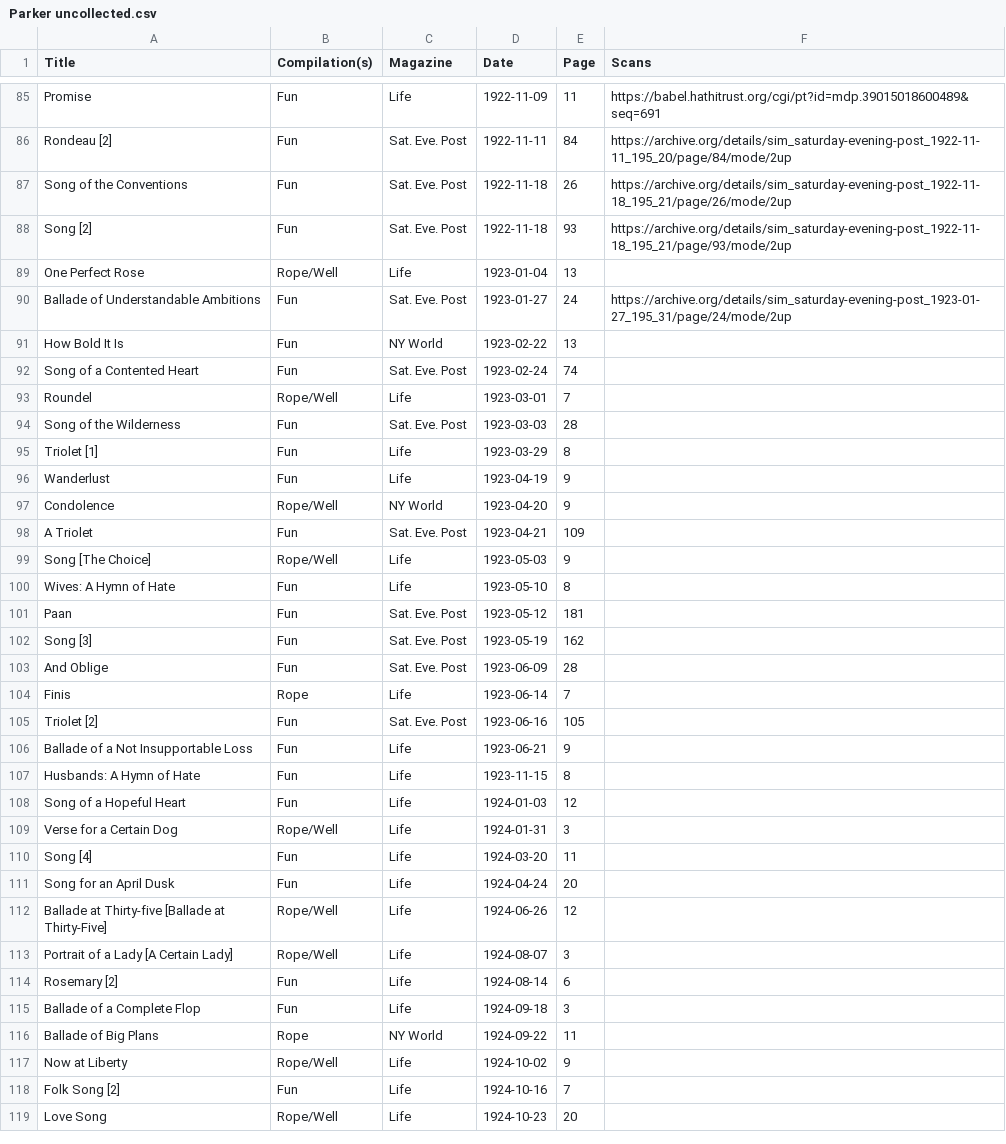
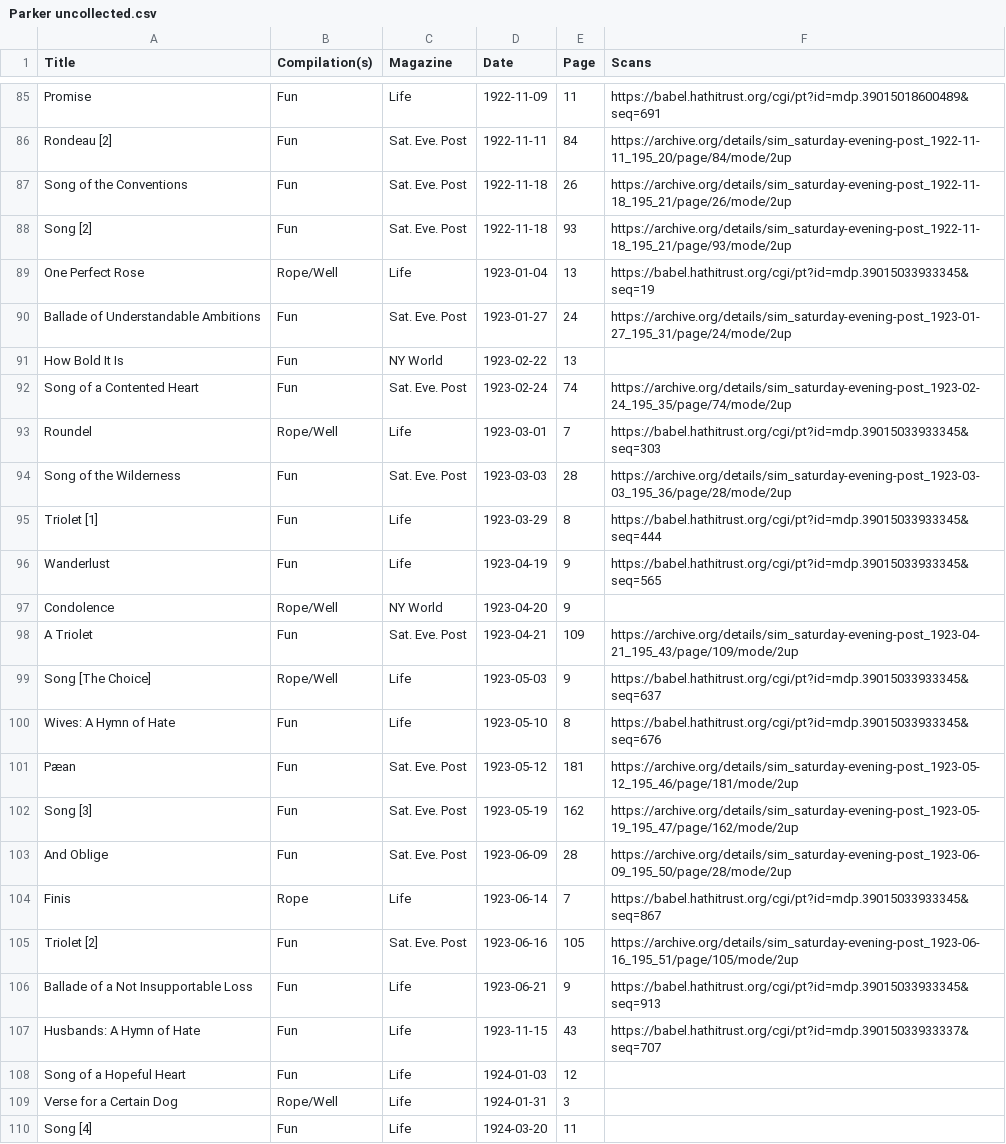
Before and after one commit to mexicat/dorothy-parker_poetry, a CSV file: Parker uncollected.csv, drawn as a sheet; only a part is shown, gaps mark what is left out; the shorter side is filled out with more unchanged rows.

```diff
--- a/Parker uncollected.csv
+++ b/Parker uncollected.csv
@@ -88,21 +88,21 @@ Song of the Conventions,Fun,Sat. Eve. Post,1922-11-18,26,https://archive.org/det
 Song [2],Fun,Sat. Eve. Post,1922-11-18,93,https://archive.org/details/sim_saturday-evening-post_1922-11-18_195_21/page/93/mode/2up
-One Perfect Rose,Rope/Well,Life,1923-01-04,13,
+One Perfect Rose,Rope/Well,Life,1923-01-04,13,https://babel.hathitrust.org/cgi/pt?id=mdp.39015033933345&seq=19
 Ballade of Understandable Ambitions,Fun,Sat. Eve. Post,1923-01-27,24,https://archive.org/details/sim_saturday-evening-post_1923-01-27_195_31/page/24/mode/2up
 How Bold It Is,Fun,NY World,1923-02-22,13,
-Song of a Contented Heart,Fun,Sat. Eve. Post,1923-02-24,74,
-Roundel,Rope/Well,Life,1923-03-01,7,
-Song of the Wilderness,Fun,Sat. Eve. Post,1923-03-03,28,
-Triolet [1],Fun,Life,1923-03-29,8,
-Wanderlust,Fun,Life,1923-04-19,9,
+Song of a Contented Heart,Fun,Sat. Eve. Post,1923-02-24,74,https://archive.org/details/sim_saturday-evening-post_1923-02-24_195_35/page/74/mode/2up
+Roundel,Rope/Well,Life,1923-03-01,7,https://babel.hathitrust.org/cgi/pt?id=mdp.39015033933345&seq=303
+Song of the Wilderness,Fun,Sat. Eve. Post,1923-03-03,28,https://archive.org/details/sim_saturday-evening-post_1923-03-03_195_36/page/28/mode/2up
+Triolet [1],Fun,Life,1923-03-29,8,https://babel.hathitrust.org/cgi/pt?id=mdp.39015033933345&seq=444
+Wanderlust,Fun,Life,1923-04-19,9,https://babel.hathitrust.org/cgi/pt?id=mdp.39015033933345&seq=565
 Condolence,Rope/Well,NY World,1923-04-20,9,
-A Triolet,Fun,Sat. Eve. Post,1923-04-21,109,
-Song [The Choice],Rope/Well,Life,1923-05-03,9,
-Wives: A Hymn of Hate,Fun,Life,1923-05-10,8,
-Paan,Fun,Sat. Eve. Post,1923-05-12,181,
-Song [3],Fun,Sat. Eve. Post,1923-05-19,162,
-And Oblige,Fun,Sat. Eve. Post,1923-06-09,28,
-Finis,Rope,Life,1923-06-14,7,
-Triolet [2],Fun,Sat. Eve. Post,1923-06-16,105,
-Ballade of a Not Insupportable Loss,Fun,Life,1923-06-21,9,
-Husbands: A Hymn of Hate,Fun,Life,1923-11-15,8,
+A Triolet,Fun,Sat. Eve. Post,1923-04-21,109,https://archive.org/details/sim_saturday-evening-post_1923-04-21_195_43/page/109/mode/2up
+Song [The Choice],Rope/Well,Life,1923-05-03,9,https://babel.hathitrust.org/cgi/pt?id=mdp.39015033933345&seq=637
+Wives: A Hymn of Hate,Fun,Life,1923-05-10,8,https://babel.hathitrust.org/cgi/pt?id=mdp.39015033933345&seq=676
+Pæan,Fun,Sat. Eve. Post,1923-05-12,181,https://archive.org/details/sim_saturday-evening-post_1923-05-12_195_46/page/181/mode/2up
+Song [3],Fun,Sat. Eve. Post,1923-05-19,162,https://archive.org/details/sim_saturday-evening-post_1923-05-19_195_47/page/162/mode/2up
+And Oblige,Fun,Sat. Eve. Post,1923-06-09,28,https://archive.org/details/sim_saturday-evening-post_1923-06-09_195_50/page/28/mode/2up
+Finis,Rope,Life,1923-06-14,7,https://babel.hathitrust.org/cgi/pt?id=mdp.39015033933345&seq=867
+Triolet [2],Fun,Sat. Eve. Post,1923-06-16,105,https://archive.org/details/sim_saturday-evening-post_1923-06-16_195_51/page/105/mode/2up
+Ballade of a Not Insupportable Loss,Fun,Life,1923-06-21,9,https://babel.hathitrust.org/cgi/pt?id=mdp.39015033933345&seq=913
+Husbands: A Hymn of Hate,Fun,Life,1923-11-15,43,https://babel.hathitrust.org/cgi/pt?id=mdp.39015033933337&seq=707
 Song of a Hopeful Heart,Fun,Life,1924-01-03,12,
```
Also changed, not shown: 1 other file.
